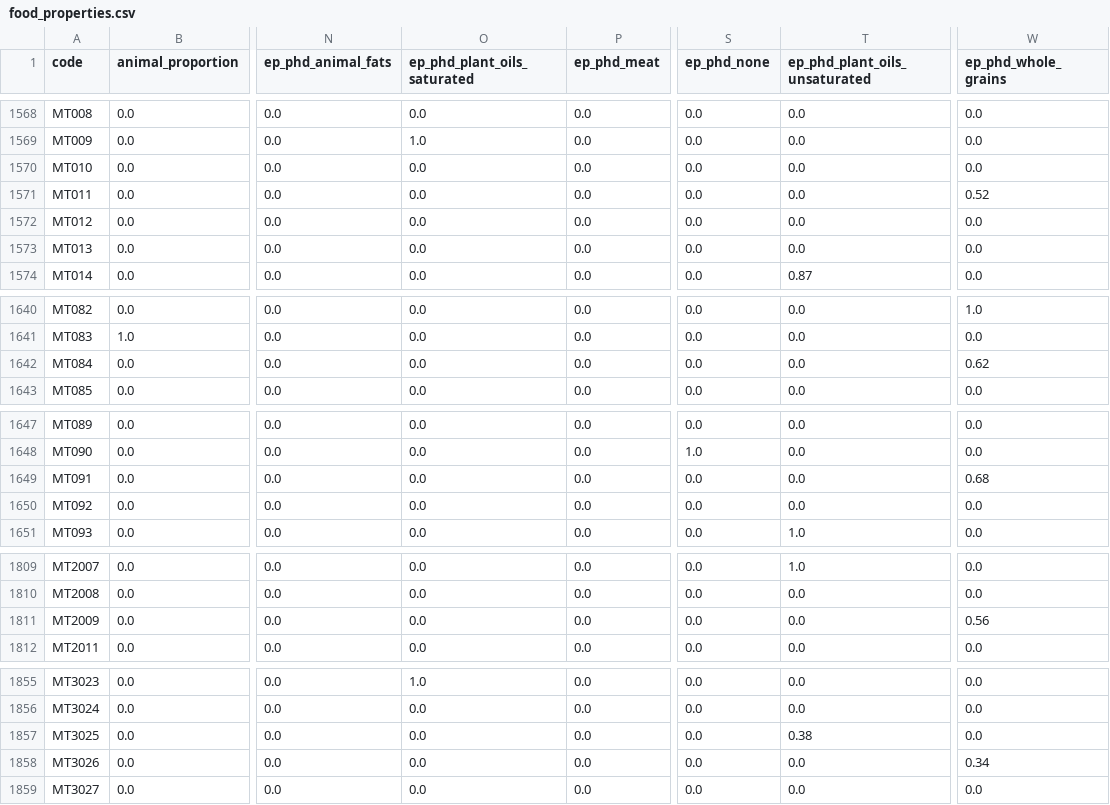
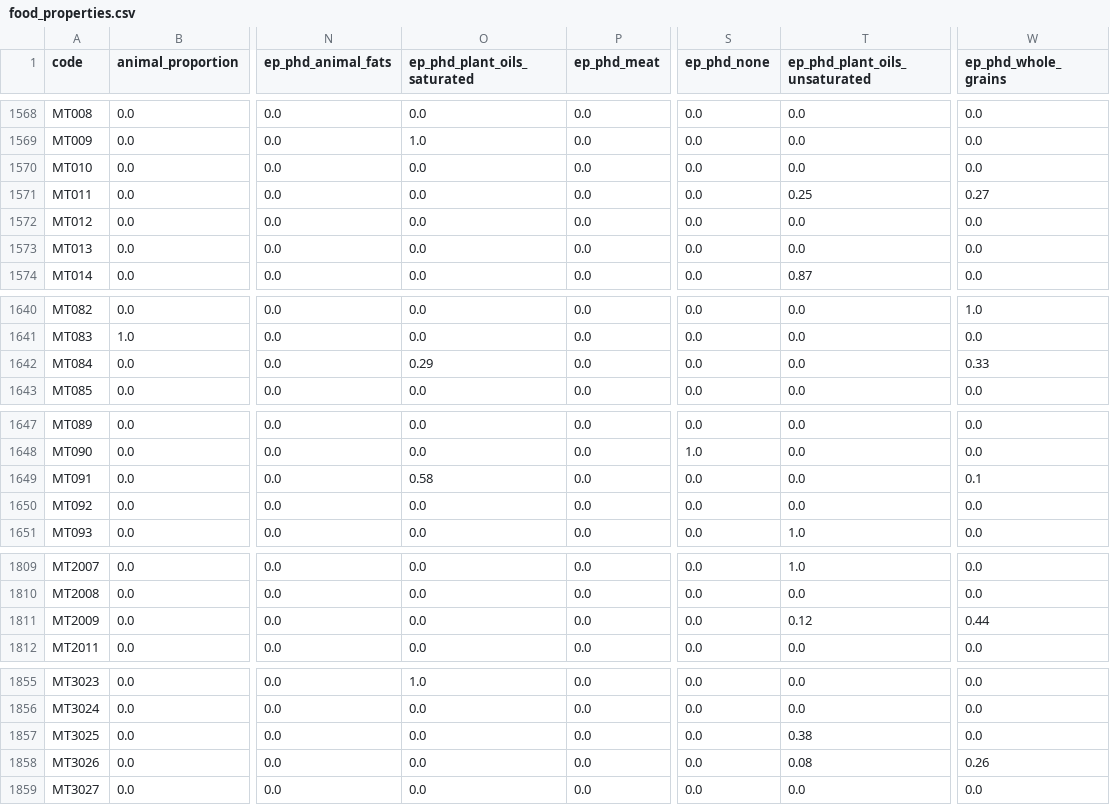
Before and after one commit to elinakettunen/foodmetrics, a CSV file: food_properties.csv, drawn as a sheet; only a part is shown, gaps mark what is left out; the diff covers the shown part only; the diff names each change by its address in the sheet, - before the commit and + after, or states it on an @@ line.

```diff
--- a/food_properties.csv
+++ b/food_properties.csv
-T1571 (ep_phd_plant_oils_unsaturated): 0.0
+T1571 (ep_phd_plant_oils_unsaturated): 0.25
-W1571 (ep_phd_whole_grains): 0.52
+W1571 (ep_phd_whole_grains): 0.27
-O1642 (ep_phd_plant_oils_saturated): 0.0
+O1642 (ep_phd_plant_oils_saturated): 0.29
-W1642 (ep_phd_whole_grains): 0.62
+W1642 (ep_phd_whole_grains): 0.33
-O1649 (ep_phd_plant_oils_saturated): 0.0
+O1649 (ep_phd_plant_oils_saturated): 0.58
-W1649 (ep_phd_whole_grains): 0.68
+W1649 (ep_phd_whole_grains): 0.1
-T1811 (ep_phd_plant_oils_unsaturated): 0.0
+T1811 (ep_phd_plant_oils_unsaturated): 0.12
-W1811 (ep_phd_whole_grains): 0.56
+W1811 (ep_phd_whole_grains): 0.44
-T1858 (ep_phd_plant_oils_unsaturated): 0.0
+T1858 (ep_phd_plant_oils_unsaturated): 0.08
-W1858 (ep_phd_whole_grains): 0.34
+W1858 (ep_phd_whole_grains): 0.26
```
Also changed, not shown: 30 edited cells elsewhere in this file.
